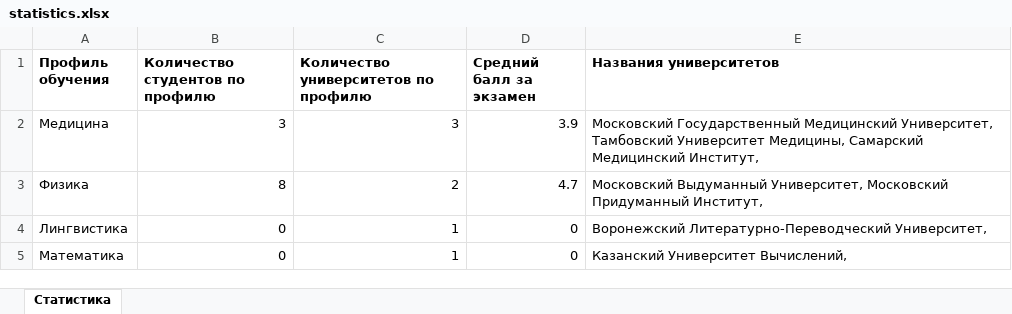
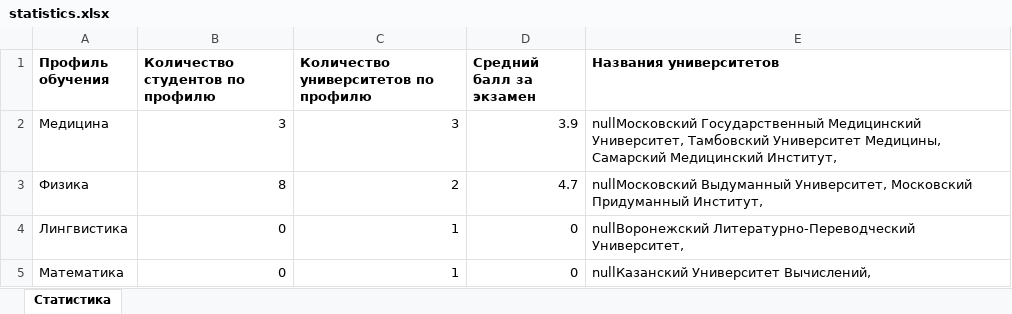
Before and after one commit to Shaposhnikov-Nick/Skillfactory_University_System, an Excel workbook: target/classes/statistics.xlsx, sheet Статистика, drawn as a sheet; values as stored, in another font and other column widths than the file's, no borders; the diff names each change by its address in the sheet, - before the commit and + after, or states it on an @@ line.

```diff
--- a/target/classes/statistics.xlsx (sheet Статистика)
+++ b/target/classes/statistics.xlsx (sheet Статистика)
-E2 (Названия университетов): Московский Государственный Медицинский…
+E2 (Названия университетов): nullМосковский Государственный Медицинский…
-E3 (Названия университетов): Московский Выдуманный Университет,…
+E3 (Названия университетов): nullМосковский Выдуманный Университет,…
-E4 (Названия университетов): Воронежский Литературно-Переводческий Университет,
+E4 (Названия университетов): nullВоронежский Литературно-Переводческий Университет,
-E5 (Названия университетов): Казанский Университет Вычислений,
+E5 (Названия университетов): nullКазанский Университет Вычислений,
```
Also changed, not shown: src/main/resources/statistics.xlsx, 11 other files.
